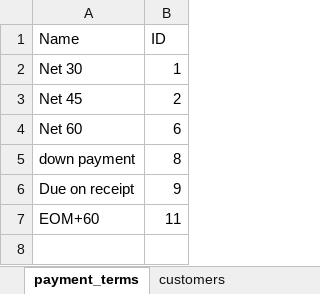
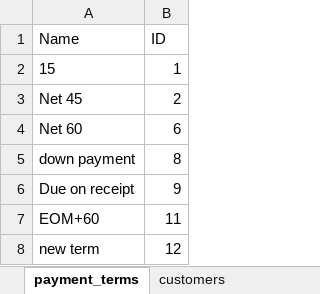
Before and after one commit to PNWCS/Project_Demo_Payment_Terms, an Excel workbook: Sample_Company_Data_Paymentterms.xlsx, sheet payment_terms, drawn as a sheet; values as stored, in another font and other column widths than the file's, no borders; charts and pictures not drawn; the diff names each change by its address in the sheet, - before the commit and + after, or states it on an @@ line.

```diff
--- a/Sample_Company_Data_Paymentterms.xlsx (sheet payment_terms)
+++ b/Sample_Company_Data_Paymentterms.xlsx (sheet payment_terms)
-A2 (Name): Net 30
+A2 (Name): 15
+row 8: new term | 12
```
Also changed, not shown: charts or pictures, 4 other files.
